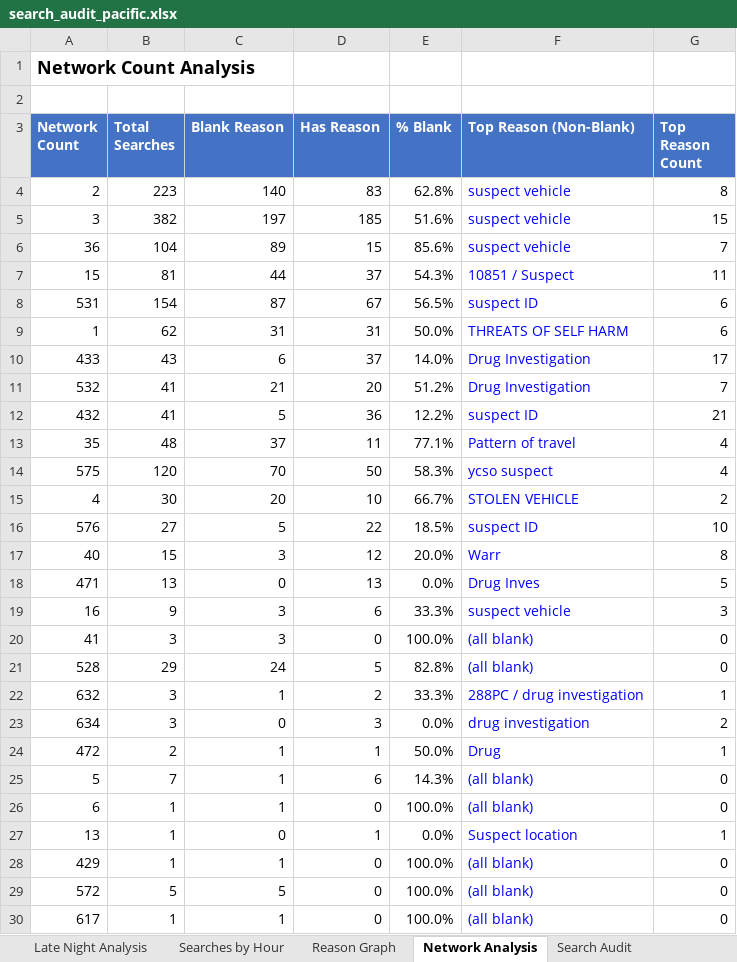
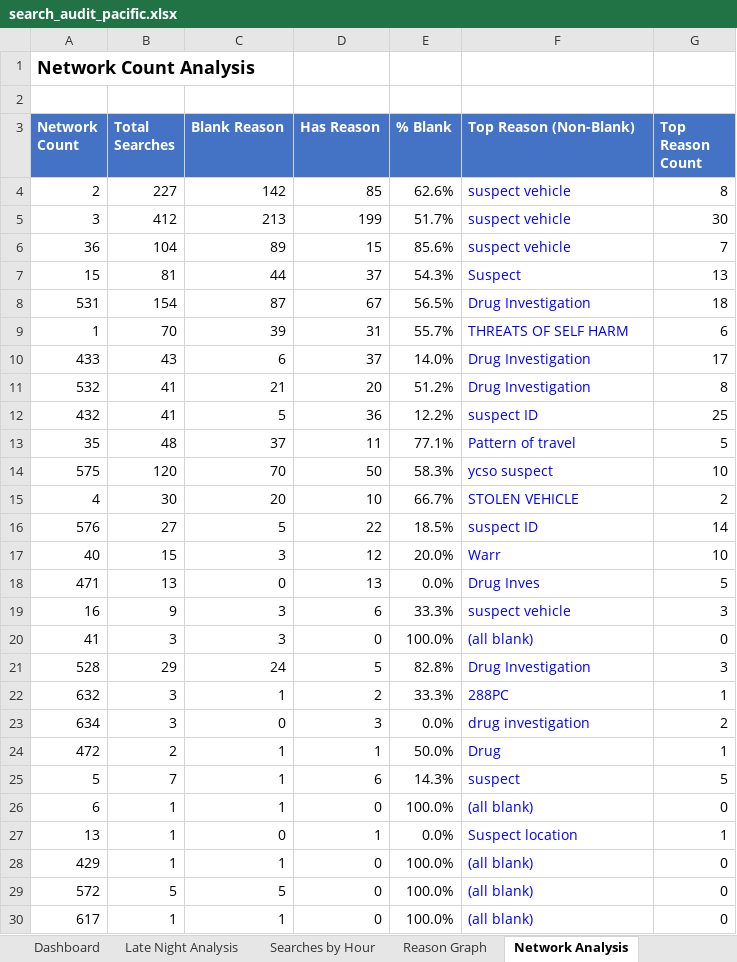
Before and after one commit to terminaldidy115/yuba-county-flock-oversight, an Excel workbook: search_audit_pacific.xlsx, sheet Network Analysis, drawn as a sheet; only a part is shown; values as stored, in another font and other column widths than the file's, no borders; charts and pictures not drawn; removed rows and columns are numbered as before the commit, all else as after; the diff covers the shown part only; the diff names each change by its address in the sheet, - before the commit and + after, or states it on an @@ line.

```diff
--- a/search_audit_pacific.xlsx (sheet Network Analysis)
+++ b/search_audit_pacific.xlsx (sheet Network Analysis)
+sheet tab: Dashboard
-B4 (Total Searches): 223
+B4 (Total Searches): 227
-C4 (Blank Reason): 140
+C4 (Blank Reason): 142
-D4 (Has Reason): 83
+D4 (Has Reason): 85
-E4 (% Blank): 62.8%
+E4 (% Blank): 62.6%
-row 5: 3 | 382 | 197 | 185 | 51.6% | suspect vehicle | 15
+row 5: 3 | 412 | 213 | 199 | 51.7% | suspect vehicle | 30
-F7 (Top Reason (Non-Blank)): 10851 / Suspect
+F7 (Top Reason (Non-Blank)): Suspect
-G7 (Top Reason Count): 11
+G7 (Top Reason Count): 13
-F8 (Top Reason (Non-Blank)): suspect ID
+F8 (Top Reason (Non-Blank)): Drug Investigation
-G8 (Top Reason Count): 6
+G8 (Top Reason Count): 18
-B9 (Total Searches): 62
+B9 (Total Searches): 70
-C9 (Blank Reason): 31
+C9 (Blank Reason): 39
-E9 (% Blank): 50.0%
+E9 (% Blank): 55.7%
-G11 (Top Reason Count): 7
+G11 (Top Reason Count): 8
-G12 (Top Reason Count): 21
+G12 (Top Reason Count): 25
-G13 (Top Reason Count): 4
+G13 (Top Reason Count): 5
-G14 (Top Reason Count): 4
+G14 (Top Reason Count): 10
-G16 (Top Reason Count): 10
+G16 (Top Reason Count): 14
-G17 (Top Reason Count): 8
+G17 (Top Reason Count): 10
-F21 (Top Reason (Non-Blank)): (all blank)
+F21 (Top Reason (Non-Blank)): Drug Investigation
-G21 (Top Reason Count): 0
+G21 (Top Reason Count): 3
-F22 (Top Reason (Non-Blank)): 288PC / drug investigation
+F22 (Top Reason (Non-Blank)): 288PC
-F25 (Top Reason (Non-Blank)): (all blank)
+F25 (Top Reason (Non-Blank)): suspect
-G25 (Top Reason Count): 0
+G25 (Top Reason Count): 5
```
Also changed, not shown: 1 added row, 1 removed row and 8 edited cells elsewhere in this sheet, sheet Search Audit, sheet flock_run_log, sheet Reason Graph, sheet Late Night Analysis, sheet Searches by Hour, formulas that keep their value, charts or pictures, Master Audit.xlsx, 1 other file.
